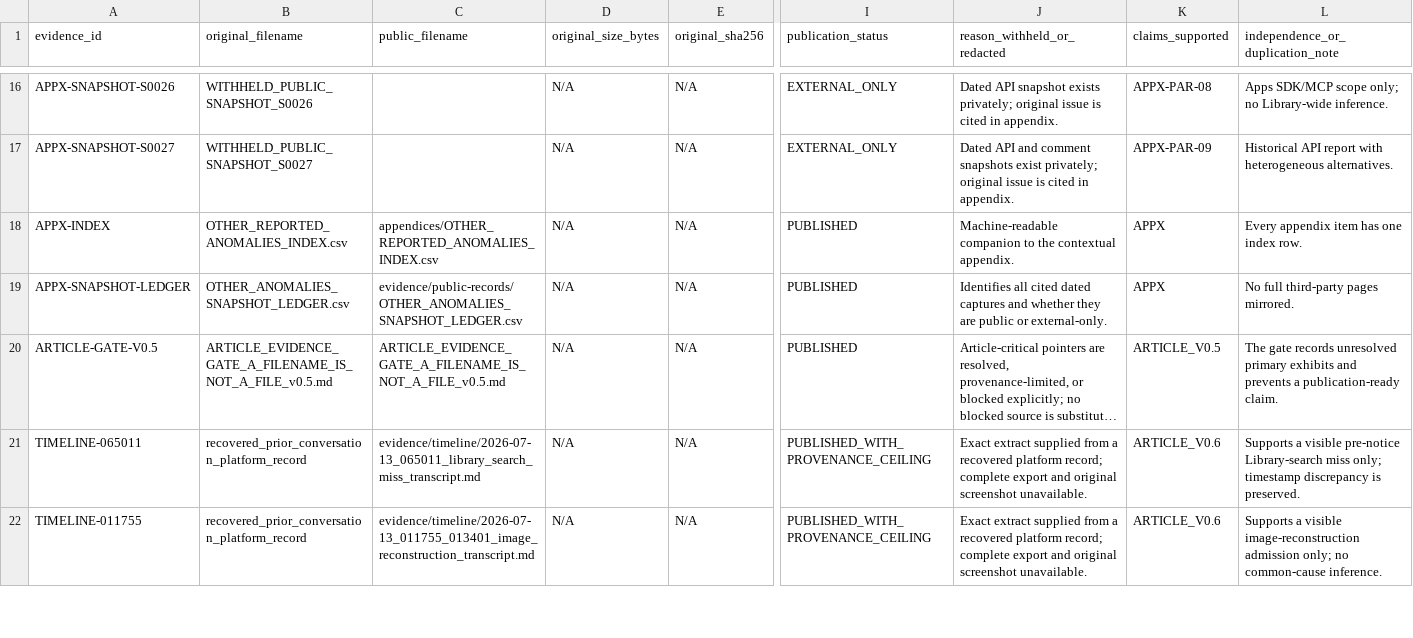
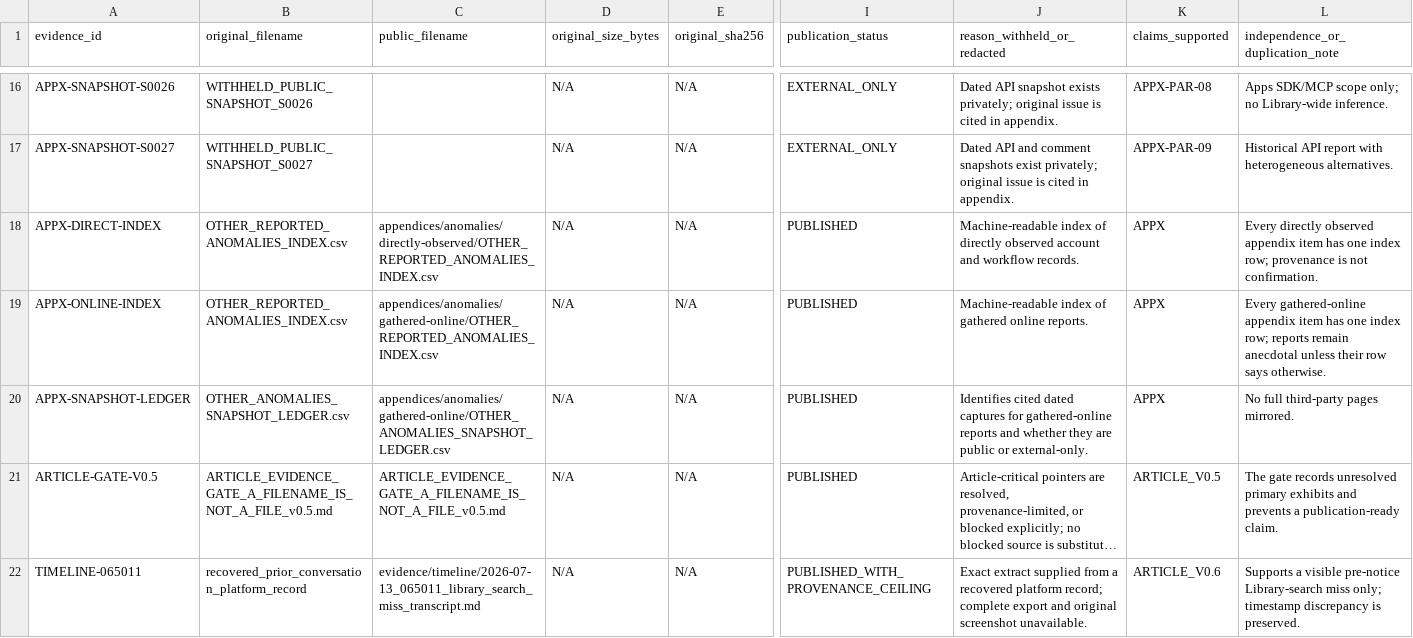
Before and after one commit to andrewgregovic/chatgpt-library-forensics-public, a CSV file: PUBLICATION_MANIFEST.csv, drawn as a sheet; only a part is shown, gaps mark what is left out; the shorter side is filled out with more unchanged rows; long unchanged cells end in …; addresses are those after the commit; rows hold the shown columns only; the diff names each change by its address in the sheet, - before the commit and + after, or states it on an @@ line.

Commit message:
Split anomaly records by provenance

```diff
--- a/PUBLICATION_MANIFEST.csv
+++ b/PUBLICATION_MANIFEST.csv
+row 18: APPX-DIRECT-INDEX | OTHER_REPORTED_ANOMALIES_INDEX.csv | appendices/anomalies/directly-observed/OTHER_REPORTED_ANOMALIES_INDEX.csv | N/A | N/A | PUBLISHED | Machine-readable index of directly observed account and workflow records. | APPX | Every directly observed appendix item has one index row; provenance is not confirmation.
-A19 (evidence_id): APPX-INDEX
+A19 (evidence_id): APPX-ONLINE-INDEX
-C19 (public_filename): appendices/OTHER_REPORTED_ANOMALIES_INDEX.csv
+C19 (public_filename): appendices/anomalies/gathered-online/OTHER_REPORTED_ANOMALIES_INDEX.csv
-J19 (reason_withheld_or_redacted): Machine-readable companion to the contextual appendix.
+J19 (reason_withheld_or_redacted): Machine-readable index of gathered online reports.
-L19 (independence_or_duplication_note): Every appendix item has one index row.
+L19 (independence_or_duplication_note): Every gathered-online appendix item has one index row; reports remain anecdotal unless their row says otherwise.
-C20 (public_filename): evidence/public-records/OTHER_ANOMALIES_SNAPSHOT_LEDGER.csv
+C20 (public_filename): appendices/anomalies/gathered-online/OTHER_ANOMALIES_SNAPSHOT_LEDGER.csv
-J20 (reason_withheld_or_redacted): Identifies all cited dated captures and whether…
+J20 (reason_withheld_or_redacted): Identifies cited dated captures for gathered-online reports and whether…
```
Also changed, not shown: appendices/anomalies/gathered-online/OTHER_ANOMALIES_SNAPSHOT_LEDGER.csv, 11 other files.
